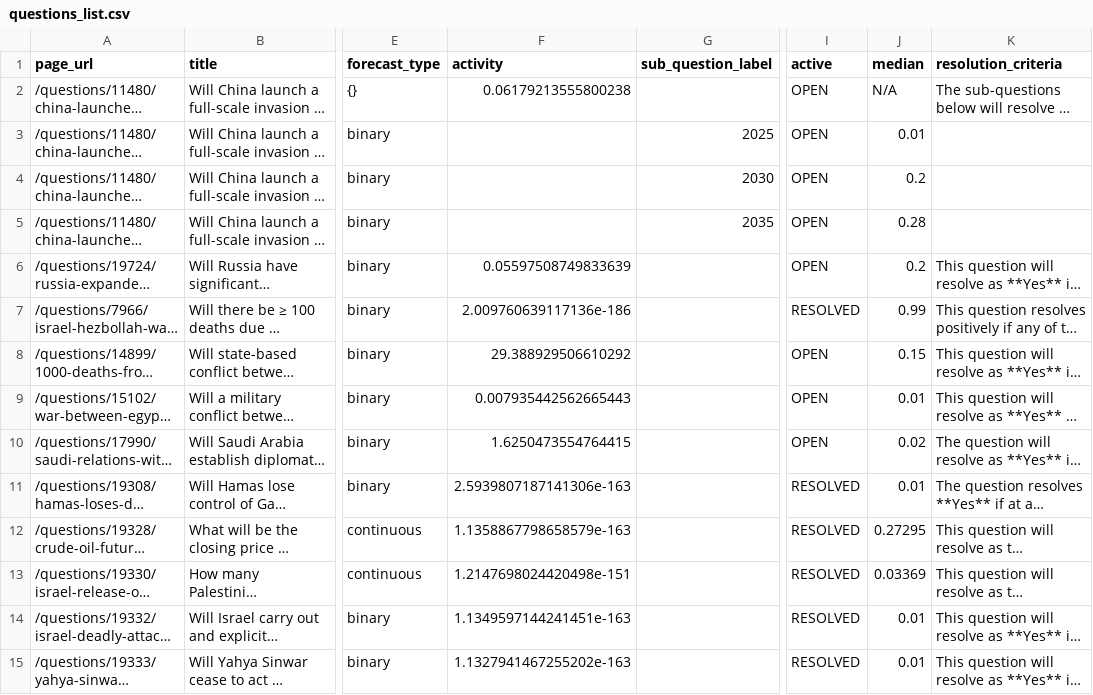
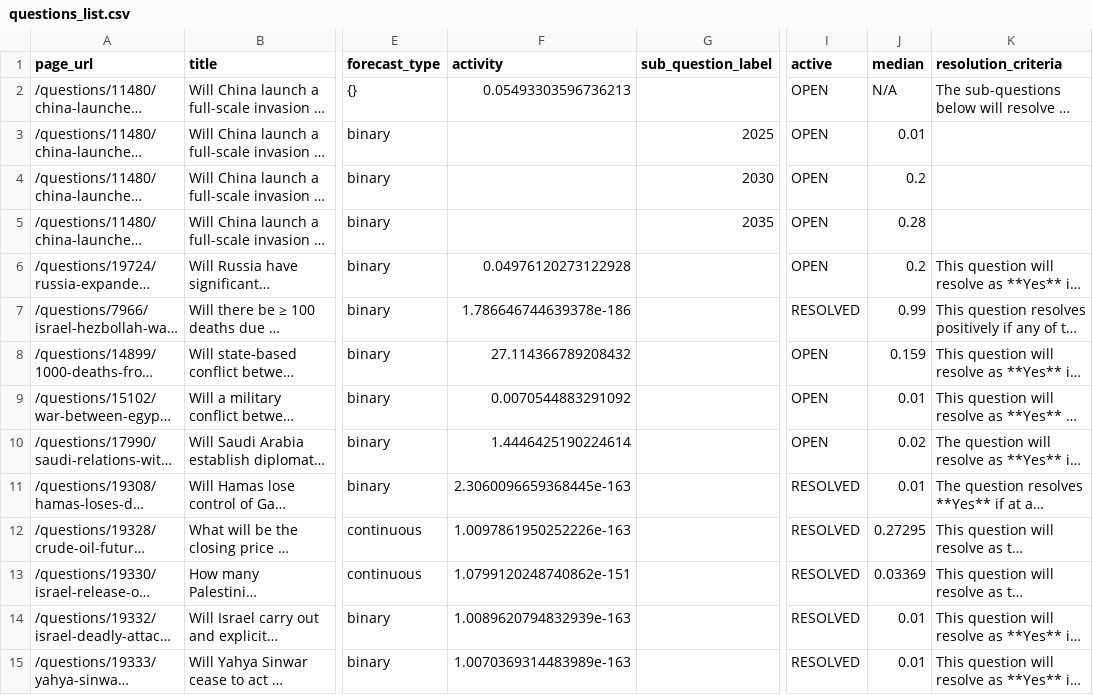
Before and after one commit to ryooan/metaculus-mapping, a CSV file: questions_list.csv, drawn as a sheet; only a part is shown, gaps mark what is left out; long unchanged cells end in …; the diff covers the shown part only; the diff names each change by its address in the sheet, - before the commit and + after, or states it on an @@ line.

```diff
--- a/questions_list.csv
+++ b/questions_list.csv
-F2 (activity): 0.06179213555800238
+F2 (activity): 0.05493303596736213
-F6 (activity): 0.05597508749833639
+F6 (activity): 0.04976120273122928
-F7 (activity): 2.009760639117136e-186
+F7 (activity): 1.786646744639378e-186
-F8 (activity): 29.388929506610292
+F8 (activity): 27.114366789208432
-J8 (median): 0.15
+J8 (median): 0.159
-F9 (activity): 0.007935442562665443
+F9 (activity): 0.0070544883291092
-F10 (activity): 1.6250473554764415
+F10 (activity): 1.4446425190224614
-F11 (activity): 2.5939807187141306e-163
+F11 (activity): 2.3060096659368445e-163
-F12 (activity): 1.1358867798658579e-163
+F12 (activity): 1.0097861950252226e-163
-F13 (activity): 1.2147698024420498e-151
+F13 (activity): 1.0799120248740862e-151
-F14 (activity): 1.1349597144241451e-163
+F14 (activity): 1.0089620794832939e-163
-F15 (activity): 1.1327941467255202e-163
+F15 (activity): 1.0070369314483989e-163
```
Also changed, not shown: 33 edited cells elsewhere in this file.
